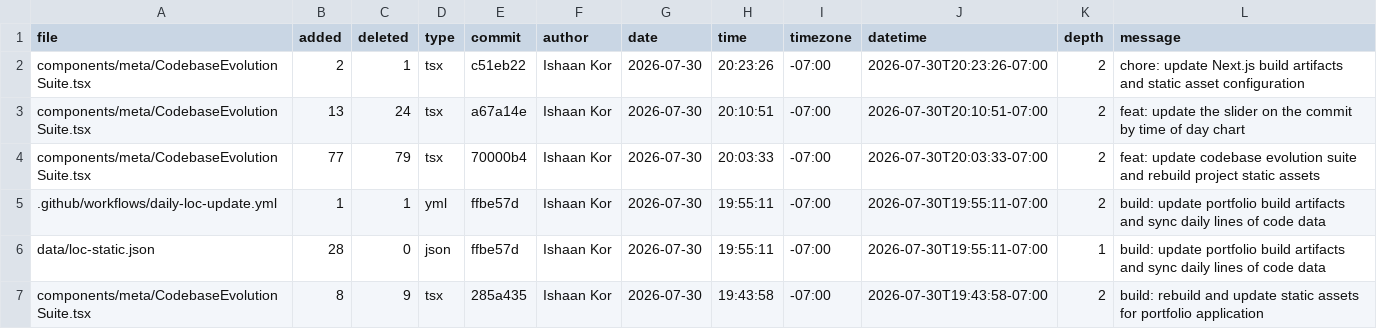
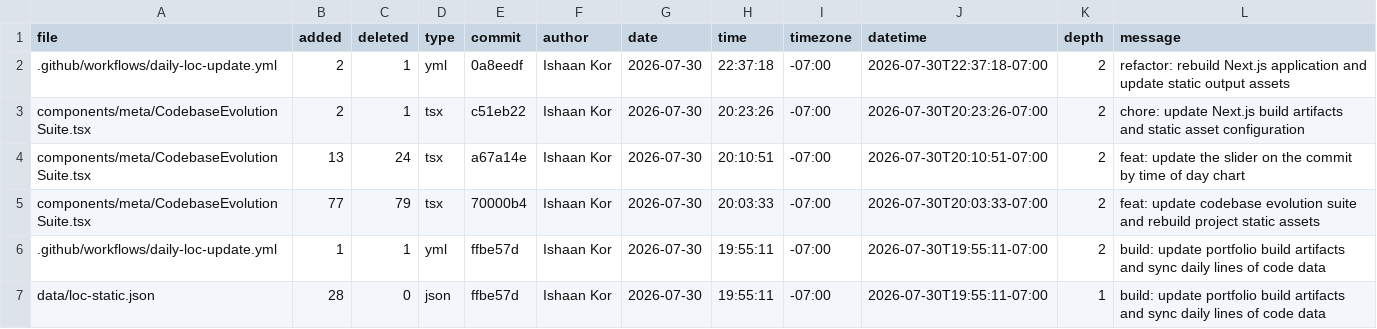
Before and after one commit to ishaankor/my-data-science-portfolio, a CSV file: meta/loc.csv, drawn as a sheet; only a part is shown; the shorter side is filled out with more unchanged rows.

```diff
--- a/meta/loc.csv
+++ b/meta/loc.csv
@@ -1,2 +1,3 @@
 file,added,deleted,type,commit,author,date,time,timezone,datetime,depth,message
+.github/workflows/daily-loc-update.yml,2,1,yml,0a8eedf,Ishaan Kor,2026-07-30,22:37:18,-07:00,2026-07-30T22:37:18-07:00,2,"refactor: rebuild Next.js application and update static output assets"
 components/meta/CodebaseEvolutionSuite.tsx,2,1,tsx,c51eb22,Ishaan Kor,2026-07-30,20:23:26,-07:00,2026-07-30T20:23:26-07:00,2,"chore: update Next.js build artifacts and static asset configuration"
```
Also changed, not shown: public/loc.csv, 1 other file.
